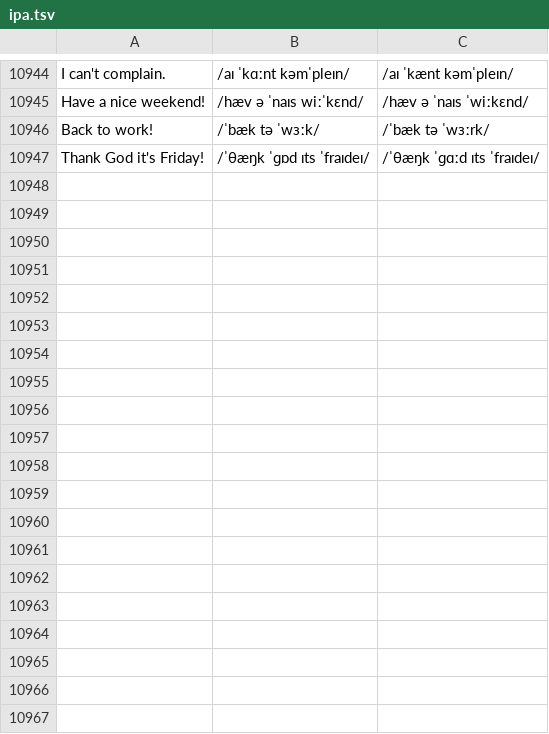
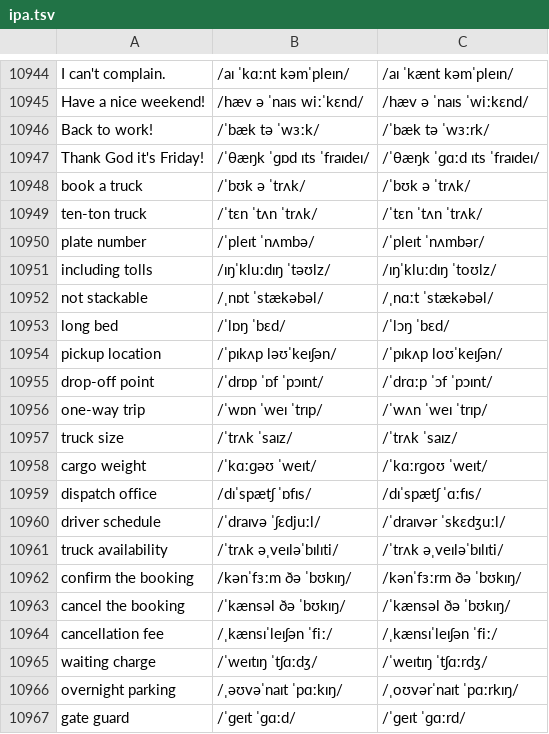
Before and after one commit to luun57789-byte/logistics-english, a TSV file: source/ipa.tsv, drawn as a sheet; only a part is shown, gaps mark what is left out; the diff covers the shown part only.

```diff
--- a/source/ipa.tsv
+++ b/source/ipa.tsv
@@ -10947 +10947,21 @@ Back to work!	/ˈbæk tə ˈwɜːk/	/ˈbæk tə ˈwɜːrk/
 Thank God it's Friday!	/ˈθæŋk ˈɡɒd ɪts ˈfraɪdeɪ/	/ˈθæŋk ˈɡɑːd ɪts ˈfraɪdeɪ/
+book a truck	/ˈbʊk ə ˈtrʌk/	/ˈbʊk ə ˈtrʌk/
+ten-ton truck	/ˈtɛn ˈtʌn ˈtrʌk/	/ˈtɛn ˈtʌn ˈtrʌk/
+plate number	/ˈpleɪt ˈnʌmbə/	/ˈpleɪt ˈnʌmbər/
+including tolls	/ɪŋˈkluːdɪŋ ˈtəʊlz/	/ɪŋˈkluːdɪŋ ˈtoʊlz/
+not stackable	/ˌnɒt ˈstækəbəl/	/ˌnɑːt ˈstækəbəl/
+long bed	/ˈlɒŋ ˈbɛd/	/ˈlɔŋ ˈbɛd/
+pickup location	/ˈpɪkʌp ləʊˈkeɪʃən/	/ˈpɪkʌp loʊˈkeɪʃən/
+drop-off point	/ˈdrɒp ˈɒf ˈpɔɪnt/	/ˈdrɑːp ˈɔf ˈpɔɪnt/
+one-way trip	/ˈwɒn ˈweɪ ˈtrɪp/	/ˈwʌn ˈweɪ ˈtrɪp/
+truck size	/ˈtrʌk ˈsaɪz/	/ˈtrʌk ˈsaɪz/
+cargo weight	/ˈkɑːɡəʊ ˈweɪt/	/ˈkɑːrɡoʊ ˈweɪt/
+dispatch office	/dɪˈspætʃ ˈɒfɪs/	/dɪˈspætʃ ˈɑːfɪs/
+driver schedule	/ˈdraɪvə ˈʃɛdjuːl/	/ˈdraɪvər ˈskɛdʒuːl/
+truck availability	/ˈtrʌk əˌveɪləˈbɪlɪti/	/ˈtrʌk əˌveɪləˈbɪlɪti/
+confirm the booking	/kənˈfɜːm ðə ˈbʊkɪŋ/	/kənˈfɜːrm ðə ˈbʊkɪŋ/
+cancel the booking	/ˈkænsəl ðə ˈbʊkɪŋ/	/ˈkænsəl ðə ˈbʊkɪŋ/
+cancellation fee	/ˌkænsɪˈleɪʃən ˈfiː/	/ˌkænsɪˈleɪʃən ˈfiː/
+waiting charge	/ˈweɪtɪŋ ˈtʃɑːdʒ/	/ˈweɪtɪŋ ˈtʃɑːrdʒ/
+overnight parking	/ˌəʊvəˈnaɪt ˈpɑːkɪŋ/	/ˌoʊvərˈnaɪt ˈpɑːrkɪŋ/
+gate guard	/ˈɡeɪt ˈɡɑːd/	/ˈɡeɪt ˈɡɑːrd/
```
Also changed, not shown: 24 added rows elsewhere in this file, 5 other files.
